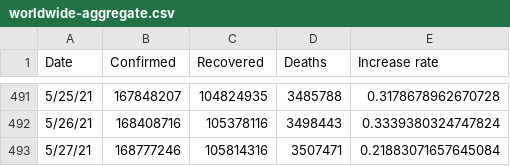
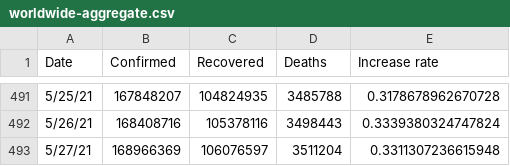
Before and after one commit to TrevorWinstral/COVID_simplified, a CSV file: data/worldwide-aggregate.csv, drawn as a sheet; only a part is shown, gaps mark what is left out.

```diff
--- a/data/worldwide-aggregate.csv
+++ b/data/worldwide-aggregate.csv
@@ -492,2 +492,2 @@ Date,Confirmed,Recovered,Deaths,Increase rate
 5/26/21,168408716,105378116,3498443,0.3339380324747824
-5/27/21,168777246,105814316,3507471,0.21883071657645084
+5/27/21,168966369,106076597,3511204,0.3311307236615948
```
Also changed, not shown: data/key-countries-pivoted.csv, 1 other file.
